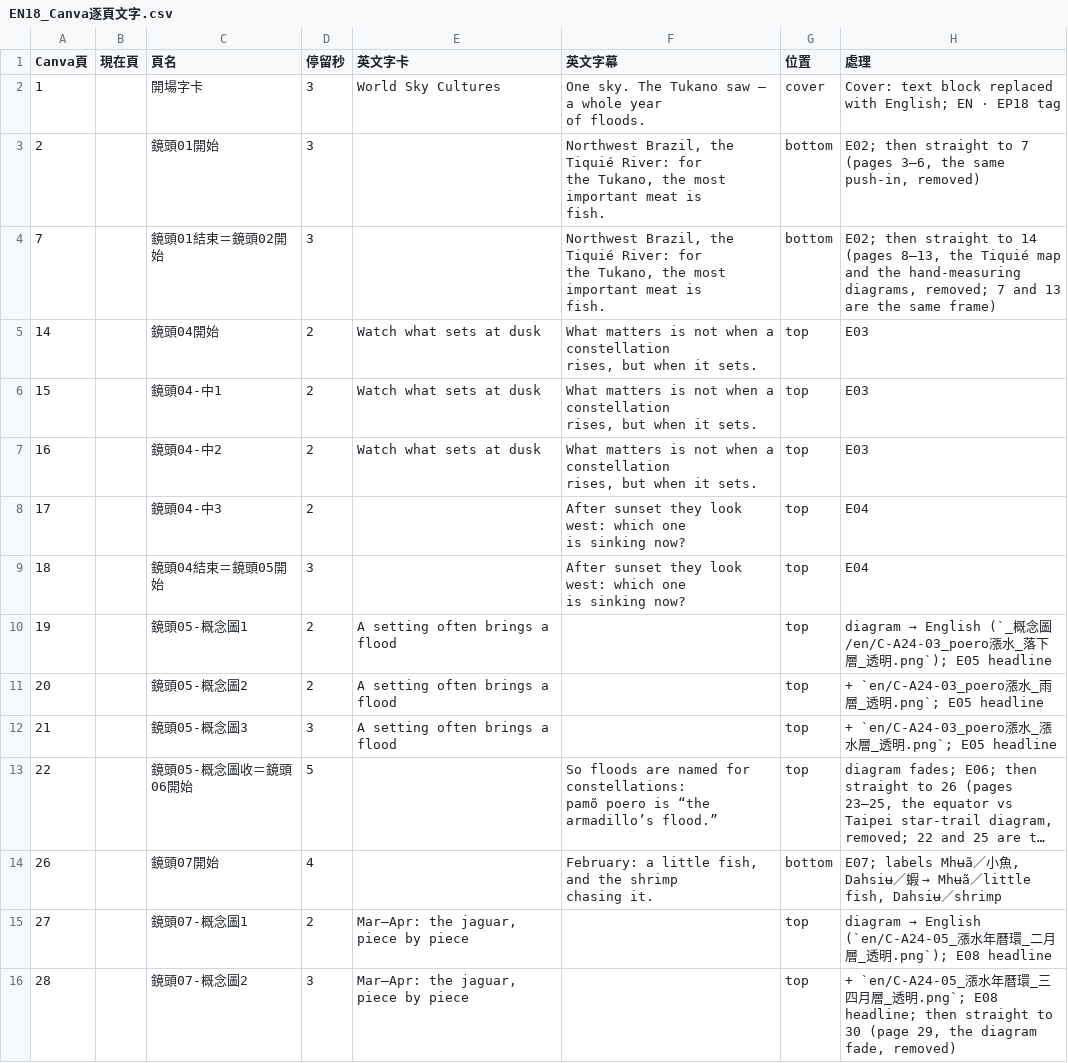
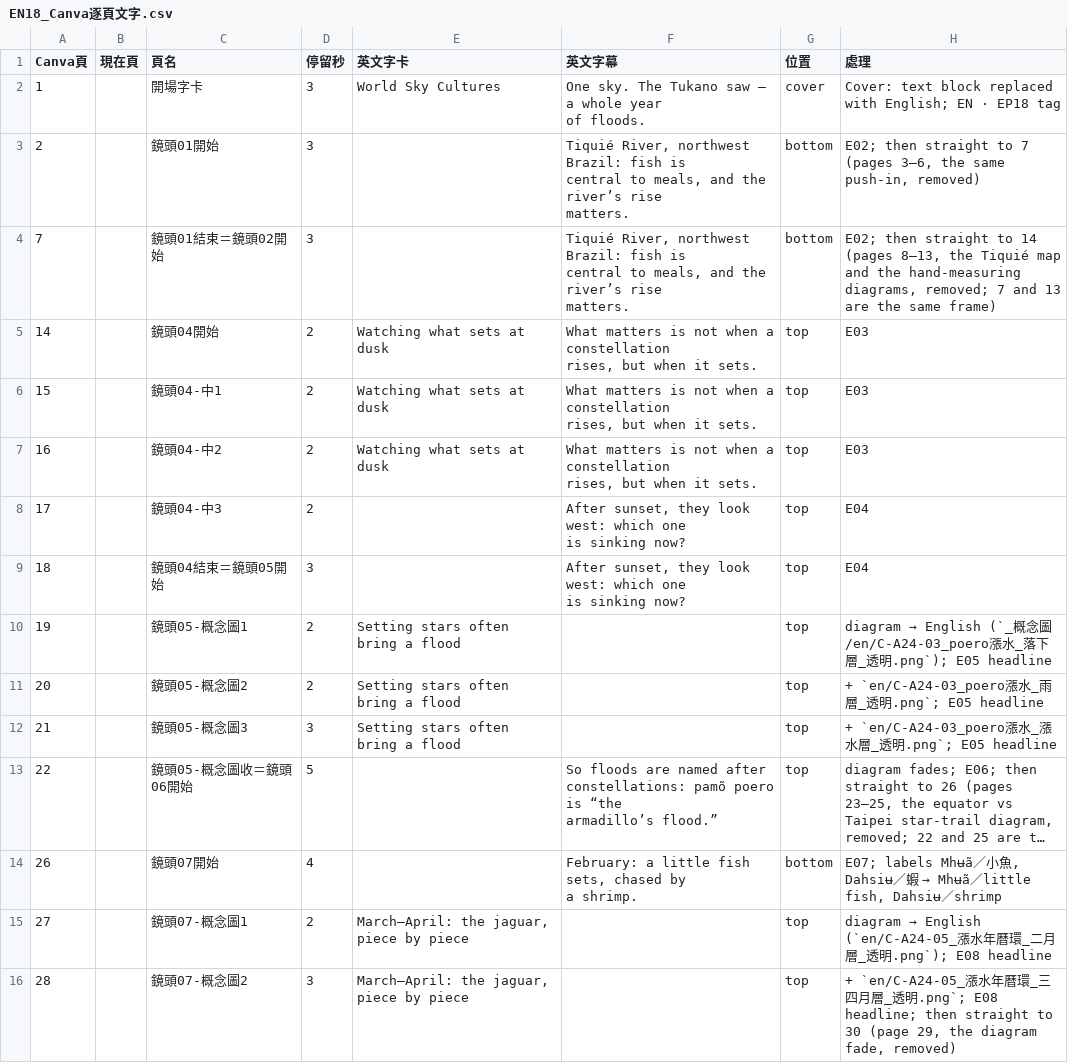
Before and after one commit to Kimchi2104/NTNU-Insta, a CSV file: 05_素材/A-24_圖卡諾/_英文版/EN18_Canva逐頁文字.csv, drawn as a sheet; only a part is shown; long unchanged cells end in …; ↵ is a line break in a cell; the diff covers the shown part only; the diff names each change by its address in the sheet, - before the commit and + after, or states it on an @@ line.

```diff
--- a/05_素材/A-24_圖卡諾/_英文版/EN18_Canva逐頁文字.csv
+++ b/05_素材/A-24_圖卡諾/_英文版/EN18_Canva逐頁文字.csv
-F3:F4 (英文字幕): Northwest Brazil, the Tiquié River: for ↵ the Tukano, the most important meat is ↵ fish.
+F3:F4 (英文字幕): Tiquié River, northwest Brazil: fish is ↵ central to meals, and the river’s rise ↵ matters.
-E5:E7 (英文字卡): Watch what sets at dusk
+E5:E7 (英文字卡): Watching what sets at dusk
-F8:F9 (英文字幕): After sunset they look…
+F8:F9 (英文字幕): After sunset, they look…
-E10:E12 (英文字卡): A setting often brings a flood
+E10:E12 (英文字卡): Setting stars often bring a flood
-F13 (英文字幕): …are named for constellations: ↵ pamõ…
+F13 (英文字幕): …are named after ↵ constellations: pamõ…
-F14 (英文字幕): …a little fish, and the shrimp ↵ chasing it.
+F14 (英文字幕): …a little fish sets, chased by ↵ a shrimp.
-E15:E16 (英文字卡): Mar–Apr: the jaguar, piece by piece
+E15:E16 (英文字卡): March–April: the jaguar, piece by piece
```
Also changed, not shown: 12 edited cells elsewhere in this file, 06_發布月曆/節目表_萬國星空_英文版.csv, 5 other files.
